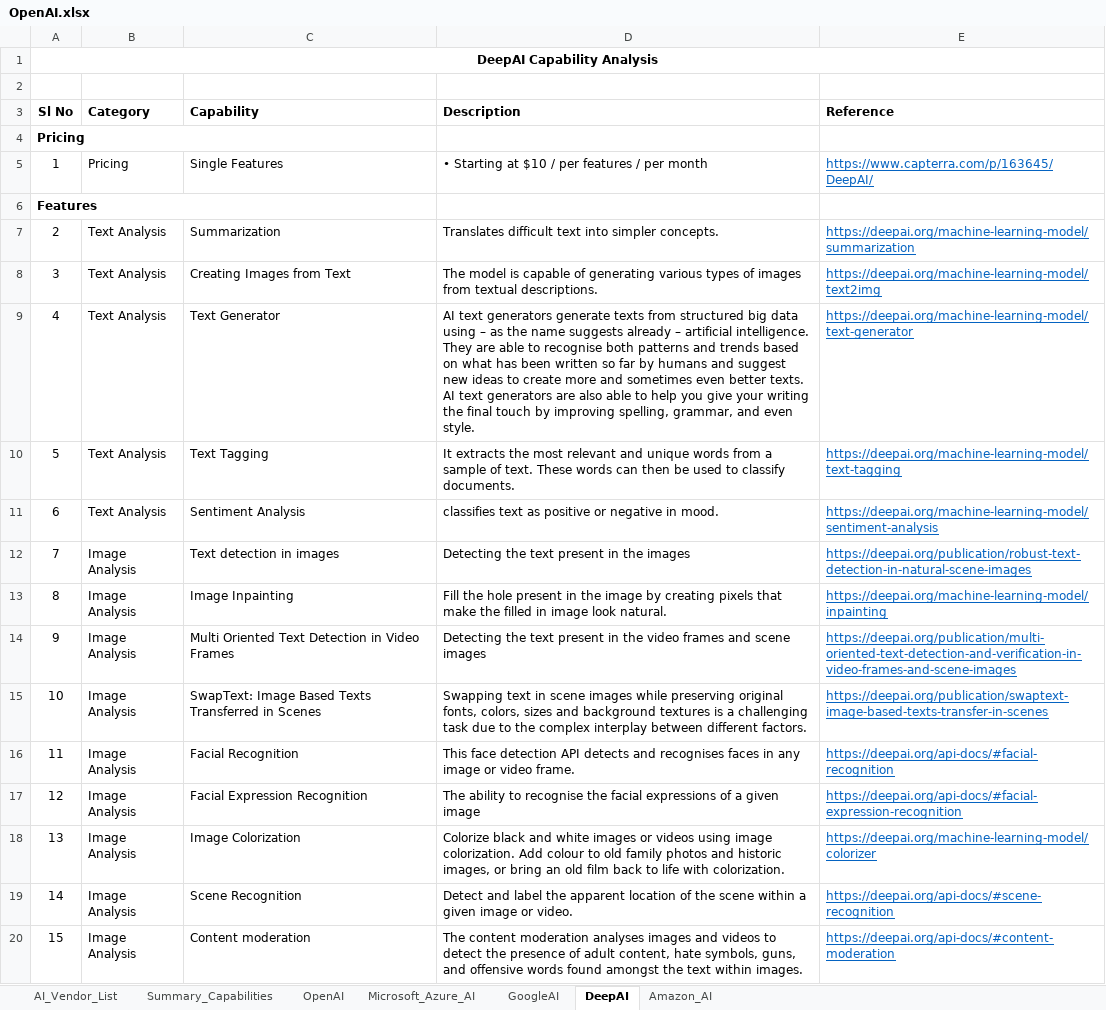
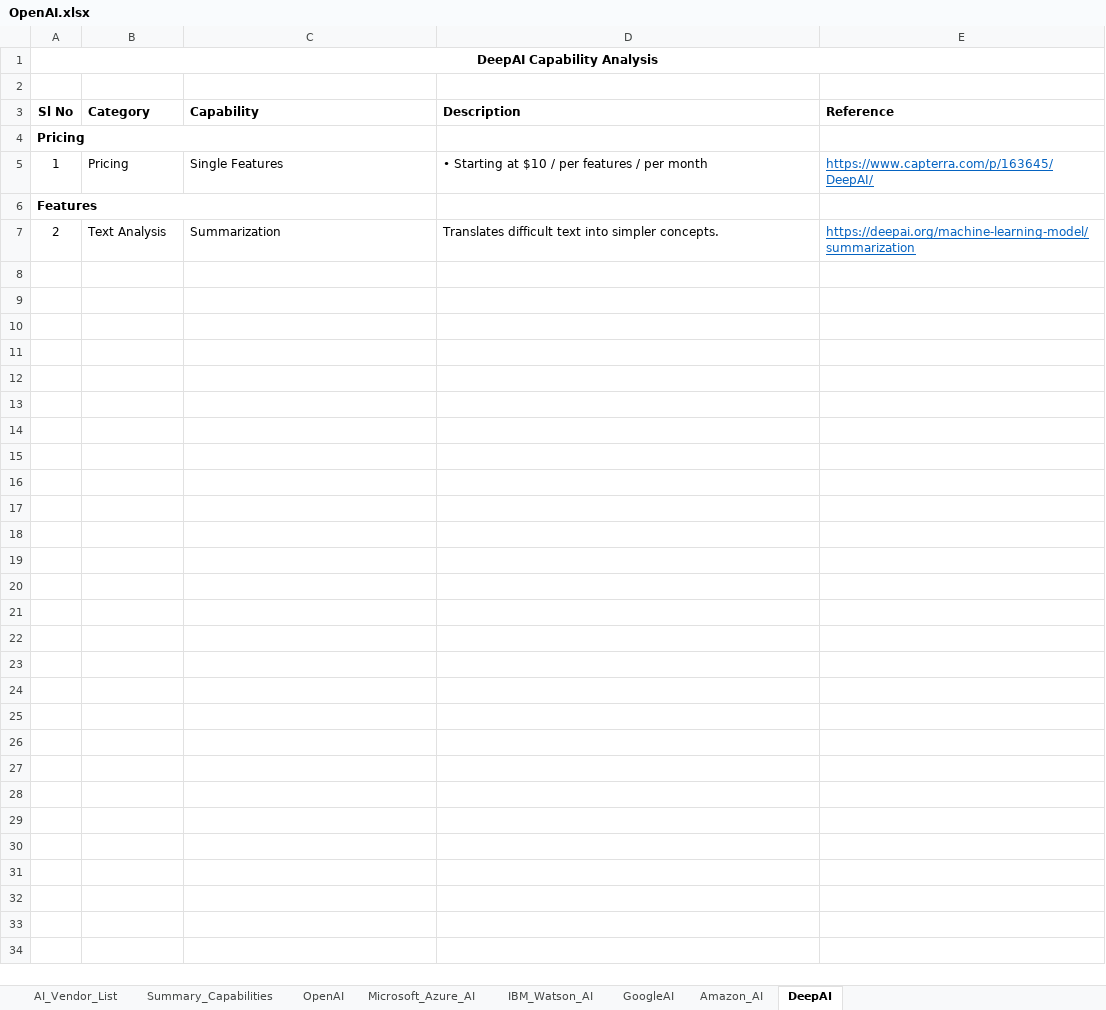
Before and after one commit to JonathanGladwin/JonathanGladwin, an Excel workbook: OpenAI/Document/OpenAI.xlsx, sheet DeepAI, drawn as a sheet; values as stored, in another font and other column widths than the file's, no borders; ↵ is a line break in a cell; the diff names each change by its address in the sheet, - before the commit and + after, or states it on an @@ line.

```diff
--- a/OpenAI/Document/OpenAI.xlsx (sheet DeepAI)
+++ b/OpenAI/Document/OpenAI.xlsx (sheet DeepAI)
+sheet tab: IBM_Watson_AI
@@ sheet tab order changed: AI_Vendor_List | Summary_Capabilities | OpenAI | Microsoft_Azure_AI | IBM_Watson_AI | GoogleAI | Amazon_AI | DeepAI @@
-row 8: 3 | Text Analysis | Creating Images from Text | The model is capable of generating various types of images from textual descriptions. | https://deepai.org/machine-learning-model/text2img
-row 9: 4 | Text Analysis | Text Generator | AI text generators generate texts from structured big data using – as the name suggests already – artificial intelligence. ↵ They are able to recognise both patterns and trends based on what has been written so far by humans and suggest new ideas to create more and sometimes even better texts. ↵ AI text generators are also able to help you give your writing the final touch by improving spelling, grammar, and even style. | https://deepai.org/machine-learning-model/text-generator
-row 10: 5 | Text Analysis | Text Tagging | It extracts the most relevant and unique words from a sample of text. These words can then be used to classify documents. | https://deepai.org/machine-learning-model/text-tagging
-row 11: 6 | Text Analysis | Sentiment Analysis | classifies text as positive or negative in mood. | https://deepai.org/machine-learning-model/sentiment-analysis
-row 12: 7 | Image Analysis | Text detection in images | Detecting the text present in the images | https://deepai.org/publication/robust-text-detection-in-natural-scene-images
-row 13: 8 | Image Analysis | Image Inpainting | Fill the hole present in the image by creating pixels that make the filled in image look natural. | https://deepai.org/machine-learning-model/inpainting
-row 14: 9 | Image Analysis | Multi Oriented Text Detection in Video Frames | Detecting the text present in the video frames and scene images | https://deepai.org/publication/multi-oriented-text-detection-and-verification-in-video-frames-and-scene-images
-row 15: 10 | Image Analysis | SwapText: Image Based Texts Transferred in Scenes | Swapping text in scene images while preserving original fonts, colors, sizes and background textures is a challenging task due to the complex interplay between different factors. | https://deepai.org/publication/swaptext-image-based-texts-transfer-in-scenes
-row 16: 11 | Image Analysis | Facial Recognition | This face detection API detects and recognises faces in any image or video frame. | https://deepai.org/api-docs/#facial-recognition
-row 17: 12 | Image Analysis | Facial Expression Recognition | The ability to recognise the facial expressions of a given image | https://deepai.org/api-docs/#facial-expression-recognition
-row 18: 13 | Image Analysis | Image Colorization | Colorize black and white images or videos using image colorization. Add colour to old family photos and historic images, or bring an old film back to life with colorization. | https://deepai.org/machine-learning-model/colorizer
-row 19: 14 | Image Analysis | Scene Recognition | Detect and label the apparent location of the scene within a given image or video. | https://deepai.org/api-docs/#scene-recognition
-row 20: 15 | Image Analysis | Content moderation | The content moderation analyses images and videos to detect the presence of adult content, hate symbols, guns, and offensive words found amongst the text within images. | https://deepai.org/api-docs/#content-moderation
```
Also changed, not shown: sheet Summary_Capabilities, sheet Amazon_AI, sheet OpenAI, sheet GoogleAI, sheet Microsoft_Azure_AI, charts or pictures.
